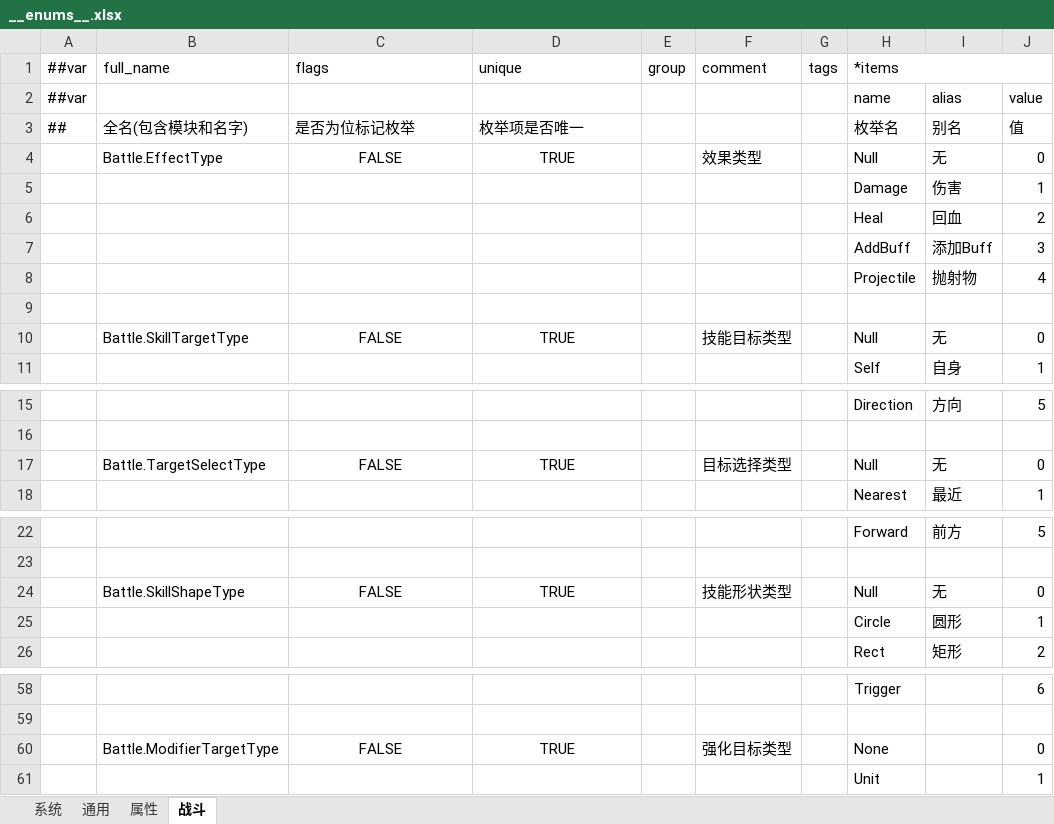
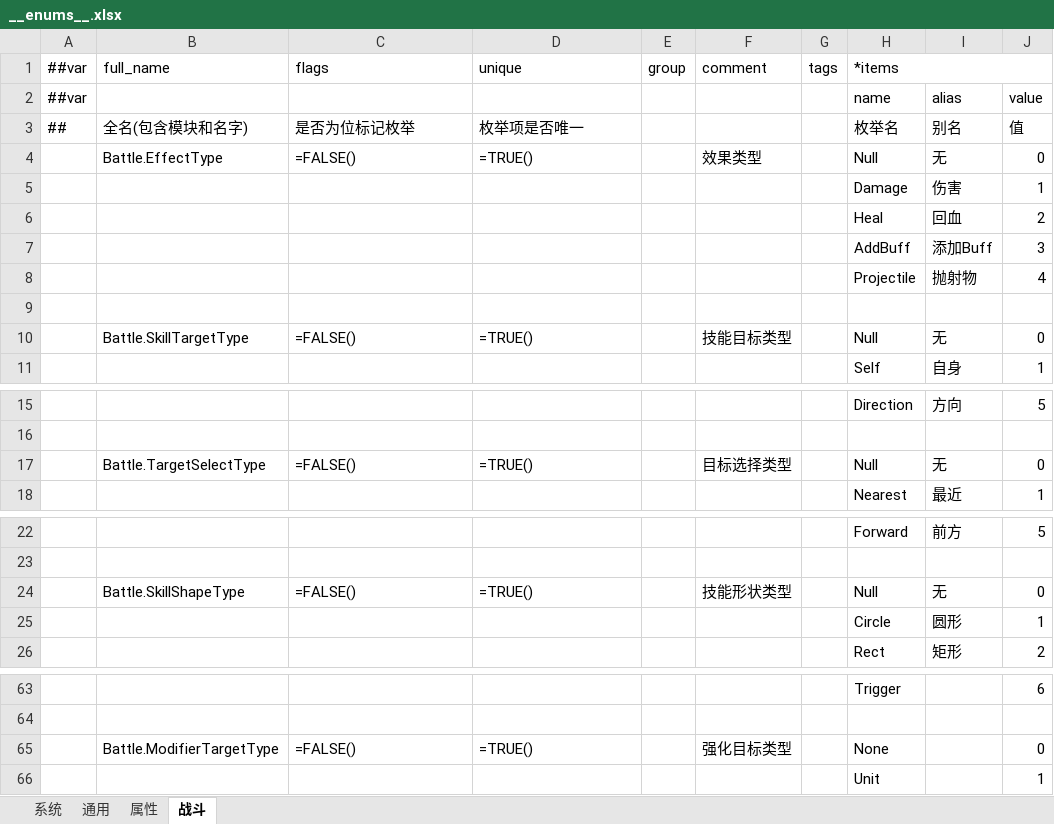
Before and after one commit to reallyZiyang/HybridUnit, an Excel workbook: Excels/Excels/__enums__.xlsx, sheet 战斗, drawn as a sheet; only a part is shown, gaps mark what is left out; values as stored, in another font and other column widths than the file's, no borders; formulas without a stored value are shown as written; addresses are those after the commit; the diff covers the shown part only; the diff names each change by its address in the sheet, - before the commit and + after, or states it on an @@ line.

```diff
--- a/Excels/Excels/__enums__.xlsx (sheet 战斗)
+++ b/Excels/Excels/__enums__.xlsx (sheet 战斗)
-C4 (flags): FALSE
+C4 (flags): =FALSE()
-C4:D4 alignment: center
+C4:D4 alignment: left
-D4 (unique): TRUE
+D4 (unique): =TRUE()
-C10 (flags): FALSE
+C10 (flags): =FALSE()
-C10:D10 alignment: center
+C10:D10 alignment: left
-D10 (unique): TRUE
+D10 (unique): =TRUE()
-C17 (flags): FALSE
+C17 (flags): =FALSE()
-C17:D17 alignment: center
+C17:D17 alignment: left
-D17 (unique): TRUE
+D17 (unique): =TRUE()
-C24 (flags): FALSE
+C24 (flags): =FALSE()
-C24:D24 alignment: center
+C24:D24 alignment: left
-D24 (unique): TRUE
+D24 (unique): =TRUE()
-C65 (flags): FALSE
+C65 (flags): =FALSE()
-C65:D65 alignment: center
+C65:D65 alignment: left
-D65 (unique): TRUE
+D65 (unique): =TRUE()
```
Also changed, not shown: 5 added rows, 10 edited cells and cell formats elsewhere in this sheet, sheet 系统, sheet 通用, formulas that keep their value, Excels/Excels/B-Battle_战斗表.xlsx, Excels/Excels/__beans__.xlsx, 6 other files.
